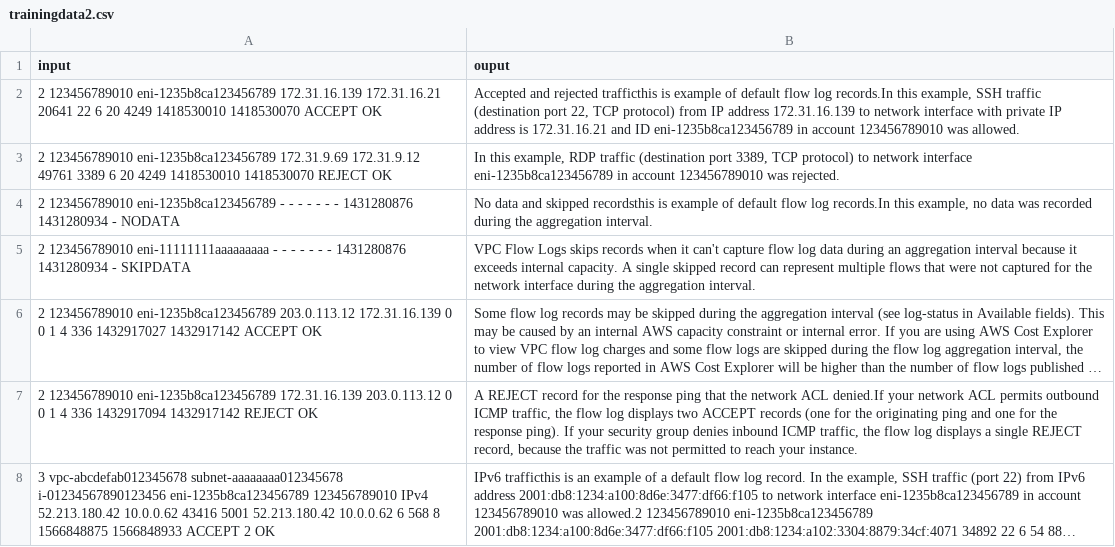
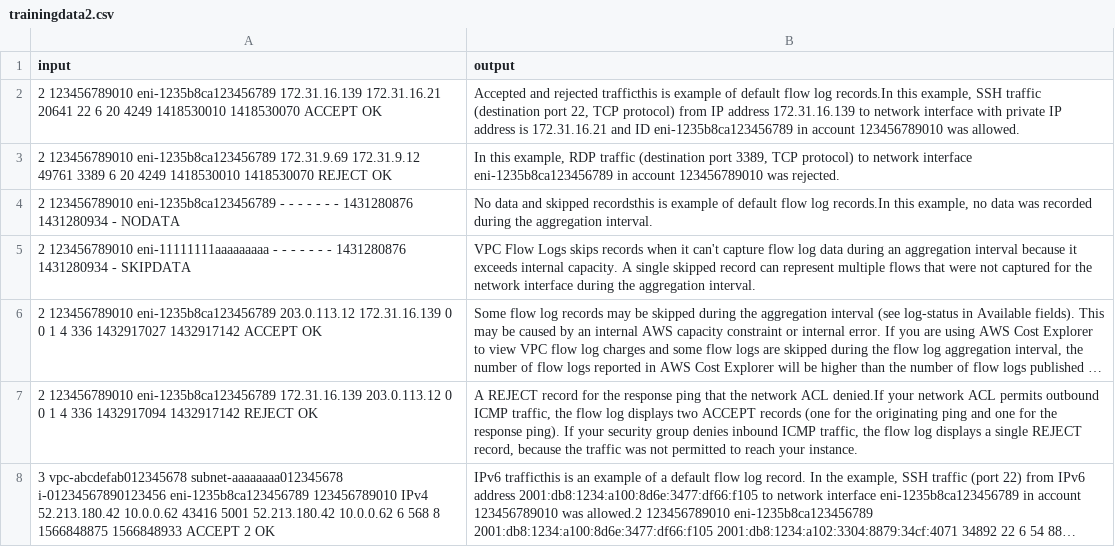
Before and after one commit to tom-cruise-cloud/fine-tune, a CSV file: trainingdata2.csv, drawn as a sheet; only a part is shown; long unchanged cells end in ….

Commit message:
Update trainingdata2.csv

```diff
--- a/trainingdata2.csv
+++ b/trainingdata2.csv
@@ -1,2 +1,2 @@
-input,ouput
+input,output
 "2 123456789010 eni-1235b8ca123456789 172.31.16.139 172.31.16.21 20641 22 6 20 4249 1418530010 1418530070 ACCEPT OK","Accepted and rejected trafficthis is example of default flow log records.In this example, SSH traffic (destination port 22, TCP protocol) from IP address 172.31.16.139 to network interface with private IP address is 172.31.16.21 and ID eni-1235b8ca123456789 in account 123456789010 was allowed."
```
